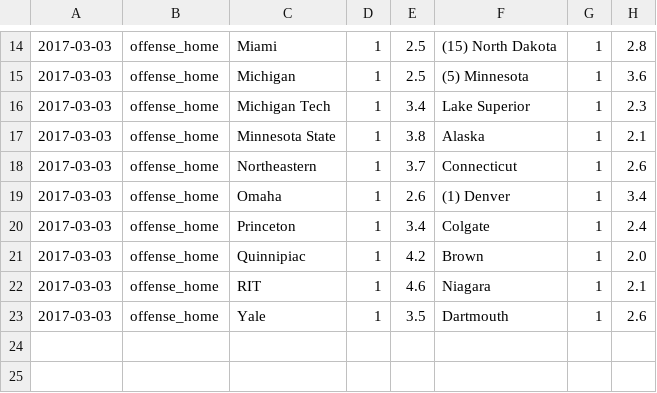
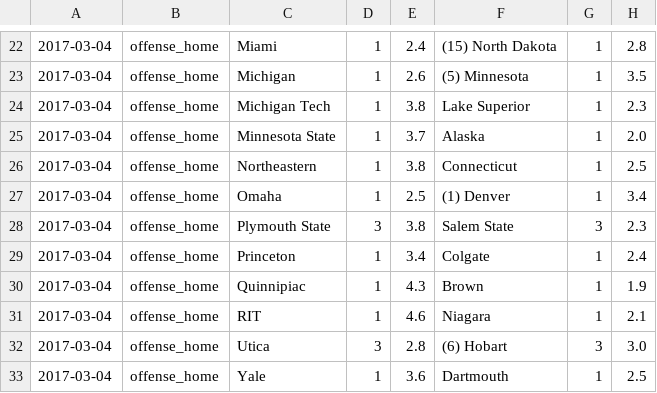
Before and after one commit to octonion/hockey, a CSV file: uscho/sos/predict_daily.csv, drawn as a sheet; only a part is shown, gaps mark what is left out; addresses are those after the commit; the diff covers the shown part only; the diff names each change by its address in the sheet, - before the commit and + after, or states it on an @@ line.

```diff
--- a/uscho/sos/predict_daily.csv
+++ b/uscho/sos/predict_daily.csv
-A22:A27: 2017-03-03
+A22:A27: 2017-03-04
-E22: 2.5
+E22: 2.4
-E23: 2.5
+E23: 2.6
-H23: 3.6
+H23: 3.5
-E24: 3.4
+E24: 3.8
-E25: 3.8
+E25: 3.7
-H25: 2.1
+H25: 2.0
-E26: 3.7
+E26: 3.8
-H26: 2.6
+H26: 2.5
-E27: 2.6
+E27: 2.5
+row 28: 2017-03-04 | offense_home | Plymouth State | 3 | 3.8 | Salem State | 3 | 2.3
-A29:A31: 2017-03-03
+A29:A31: 2017-03-04
-E30: 4.2
+E30: 4.3
-H30: 2.0
+H30: 1.9
+row 32: 2017-03-04 | offense_home | Utica | 3 | 2.8 | (6) Hobart | 3 | 3.0
-A33: 2017-03-03
+A33: 2017-03-04
-E33: 3.5
+E33: 3.6
-H33: 2.6
+H33: 2.5
```
Also changed, not shown: 8 added rows and 31 edited cells elsewhere in this file, uscho/csv/uscho_games_2017.csv, uscho/sos/current_ranking.csv, 5 other files.
